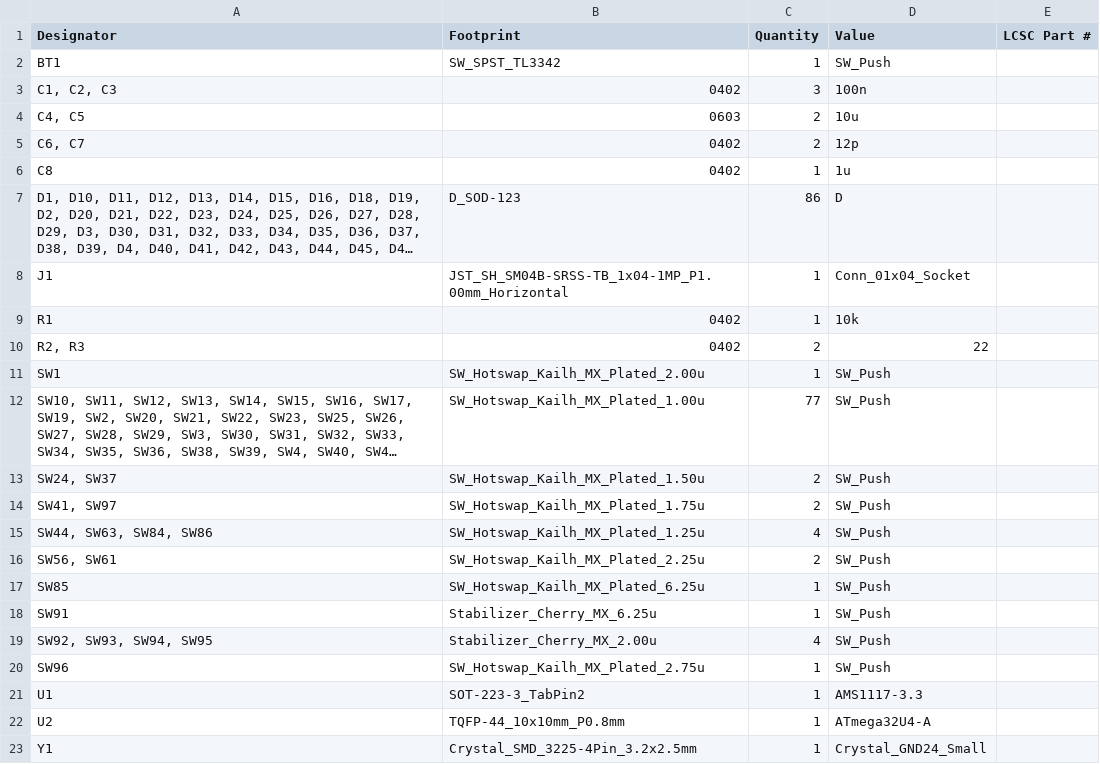
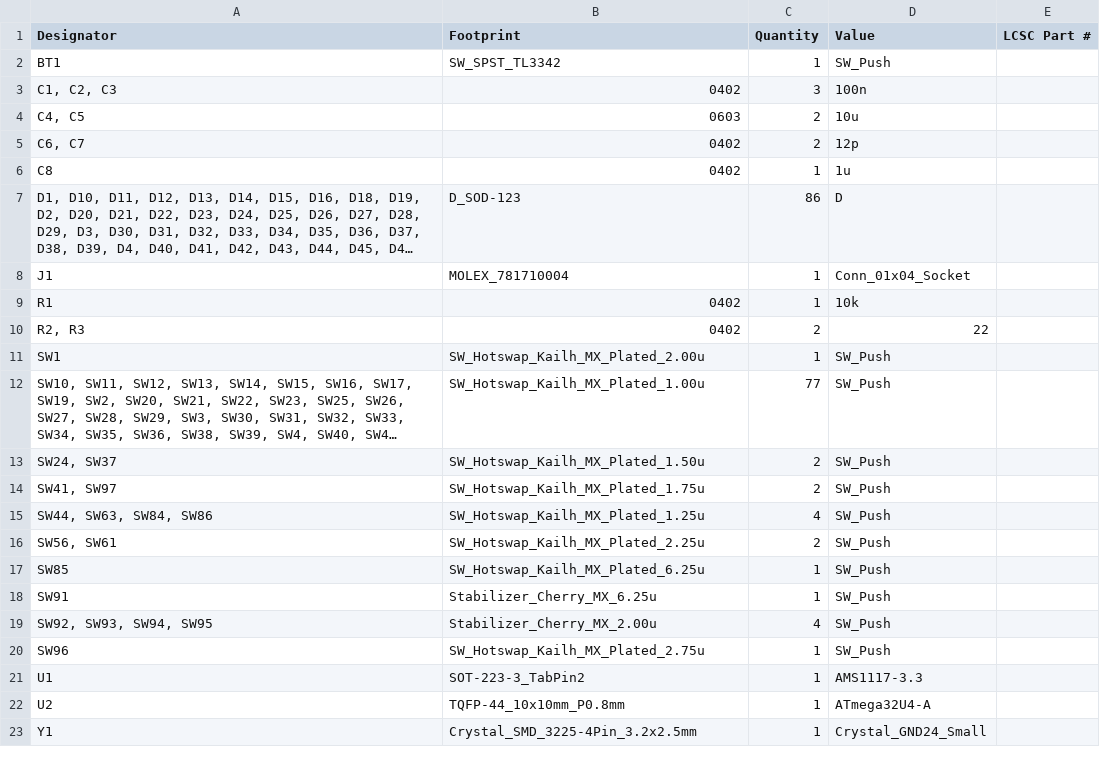
Before and after one commit to Joel-Neuhaus-Khatami/XT-Keyboard-Project, a CSV file: pcb_files/xt_pcb/production/bom.csv, drawn as a sheet; long unchanged cells end in …; the diff names each change by its address in the sheet, - before the commit and + after, or states it on an @@ line.

```diff
--- a/pcb_files/xt_pcb/production/bom.csv
+++ b/pcb_files/xt_pcb/production/bom.csv
-B8 (Footprint): JST_SH_SM04B-SRSS-TB_1x04-1MP_P1.00mm_Horizontal
+B8 (Footprint): MOLEX_781710004
```
Also changed, not shown: pcb_files/xt_pcb/production/positions.csv, 16 other files.
